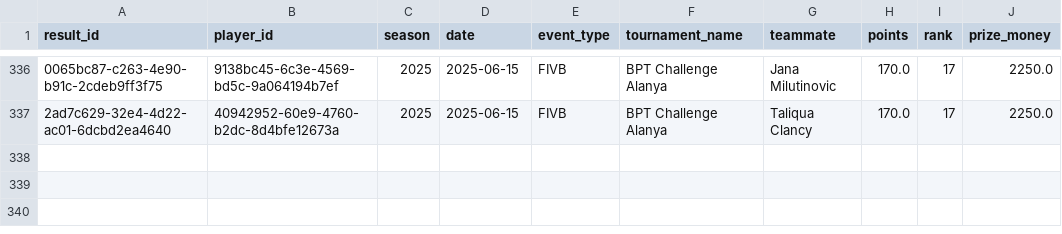
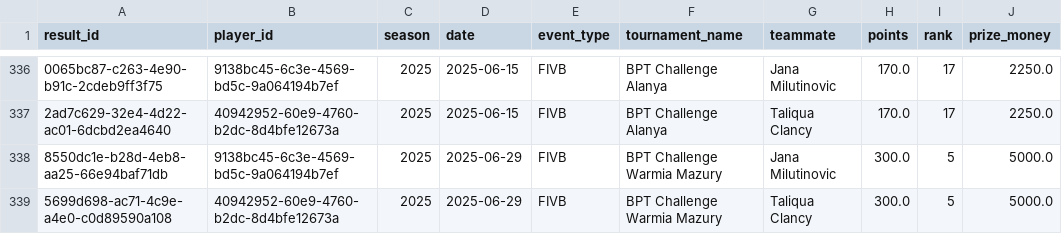
Before and after one commit to avcbeach/player-database-system, a CSV file: data/results.csv, drawn as a sheet; only a part is shown, gaps mark what is left out; the diff names each change by its address in the sheet, - before the commit and + after, or states it on an @@ line.

Commit message:
Update results.csv from Streamlit app

```diff
--- a/data/results.csv
+++ b/data/results.csv
+row 338: 8550dc1e-b28d-4eb8-aa25-66e94baf71db | 9138bc45-6c3e-4569-bd5c-9a064194b7ef | 2025 | 2025-06-29 | FIVB | BPT Challenge Warmia Mazury | Jana Milutinovic | 300.0 | 5 | 5000.0
+row 339: 5699d698-ac71-4c9e-a4e0-c0d89590a108 | 40942952-60e9-4760-b2dc-8d4bfe12673a | 2025 | 2025-06-29 | FIVB | BPT Challenge Warmia Mazury | Taliqua Clancy | 300.0 | 5 | 5000.0
```
